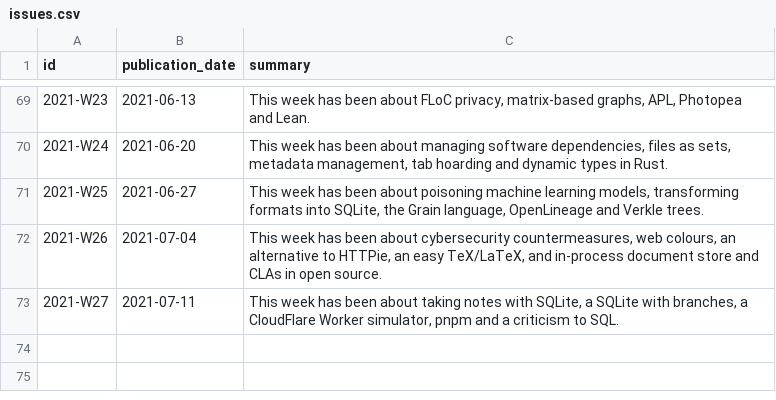
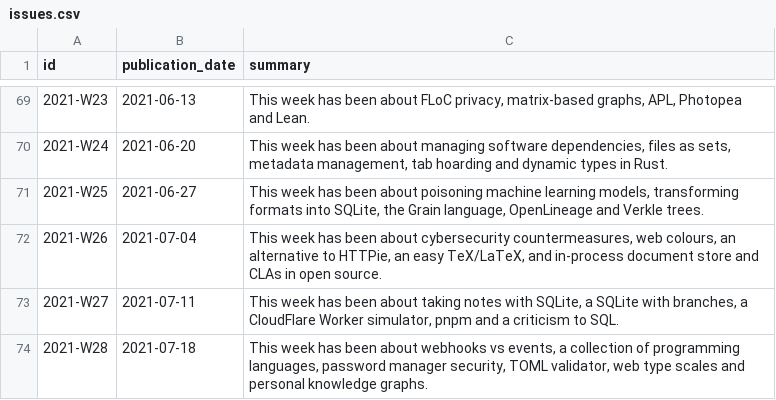
Before and after one commit to arnau/seachess, a CSV file: bulletins/issues.csv, drawn as a sheet; only a part is shown, gaps mark what is left out; the diff names each change by its address in the sheet, - before the commit and + after, or states it on an @@ line.

```diff
--- a/bulletins/issues.csv
+++ b/bulletins/issues.csv
+row 74: 2021-W28 | 2021-07-18 | This week has been about webhooks vs events, a collection of programming languages, password manager security, TOML validator, web type scales and personal knowledge graphs.
```
Also changed, not shown: bulletins/entries.csv.
